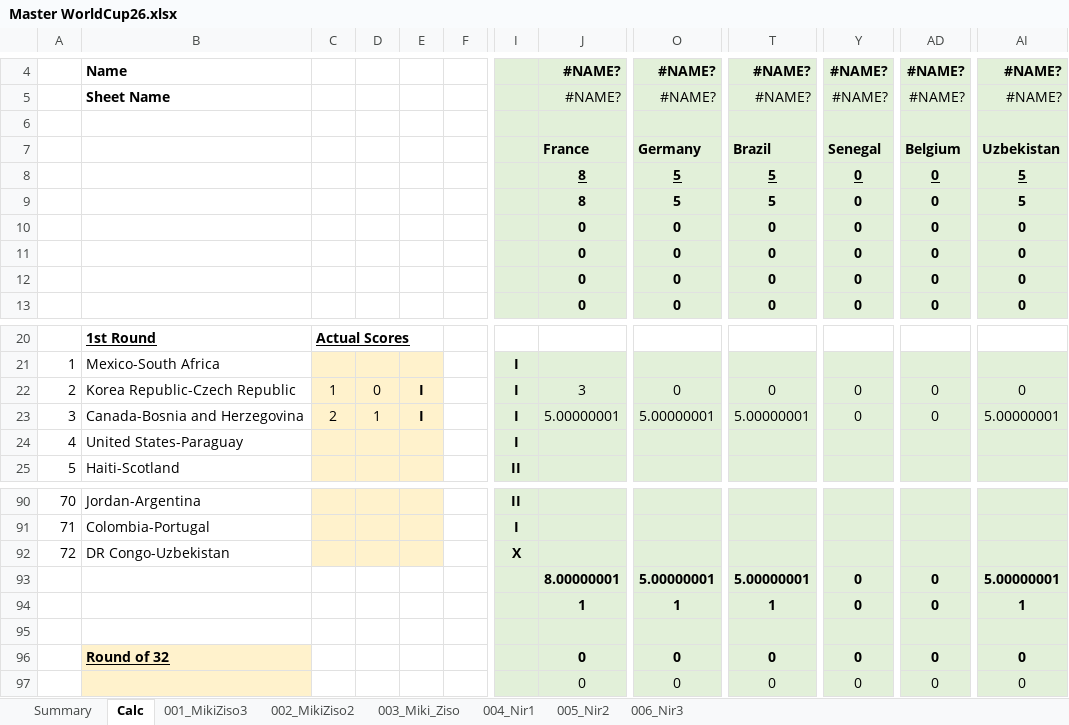
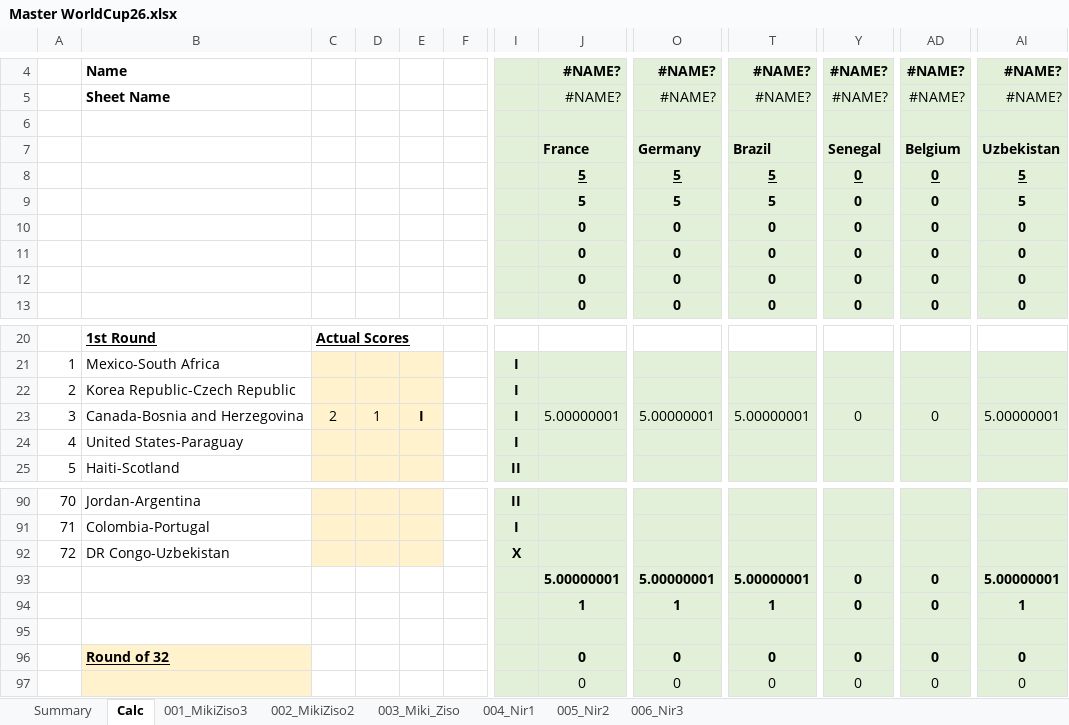
Before and after one commit to mikizi/toto, an Excel workbook: xlsx/Master WorldCup26.xlsx, sheet Calc, drawn as a sheet; only a part is shown, gaps mark what is left out; values as stored, in another font and other column widths than the file's, no borders; the diff names each change by its address in the sheet, - before the commit and + after, or states it on an @@ line.

```diff
--- a/xlsx/Master WorldCup26.xlsx (sheet Calc)
+++ b/xlsx/Master WorldCup26.xlsx (sheet Calc)
-J8:J9: 8
+J8:J9: 5
-C22: 1
+C22: (empty)
-D22: 0
+D22: (empty)
-E22: I
+E22: (empty)
-J22: 3
+J22: (empty)
-O22: 0
+O22: (empty)
-T22: 0
+T22: (empty)
-Y22: 0
+Y22: (empty)
-AD22: 0
+AD22: (empty)
-AI22: 0
+AI22: (empty)
-J93: 8.00000001
+J93: 5.00000001
```
Also changed, not shown: sheet Summary, 2 other files.
